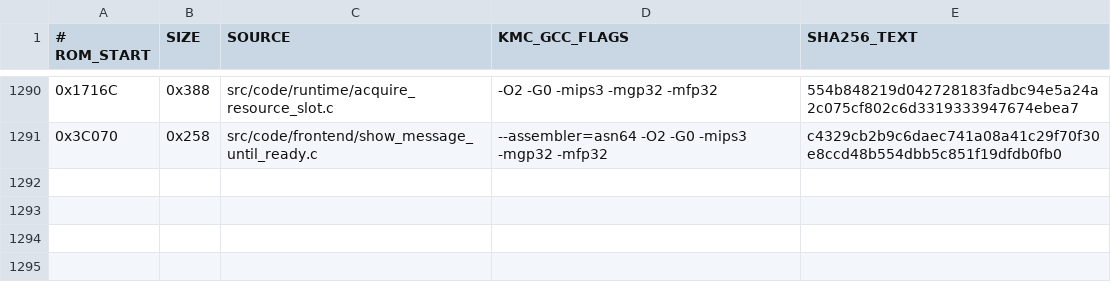
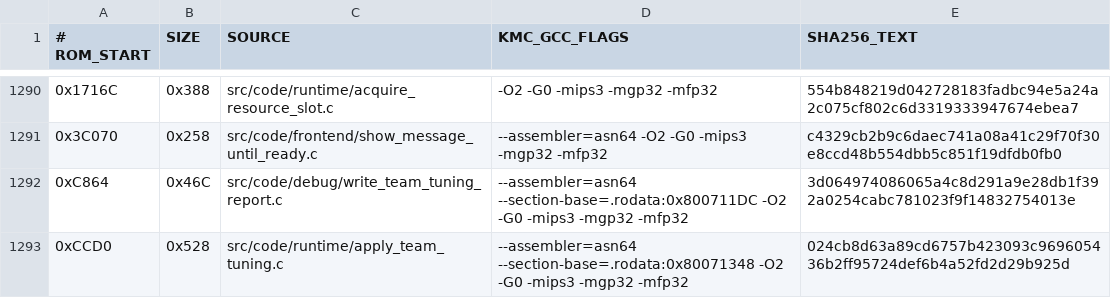
Before and after one commit to TheGh0stShip/BattleTanx, a TSV file: config/us/matching_kmc_units.tsv, drawn as a sheet; only a part is shown, gaps mark what is left out.

Commit message:
Recover team tuning report and runtime application

```diff
--- a/config/us/matching_kmc_units.tsv
+++ b/config/us/matching_kmc_units.tsv
@@ -1291 +1291,3 @@
 0x3C070	0x258	src/code/frontend/show_message_until_ready.c	--assembler=asn64 -O2 -G0 -mips3 -mgp32 -mfp32	c4329cb2b9c6daec741a08a41c29f70f30e8ccd48b554dbb5c851f19dfdb0fb0
+0xC864	0x46C	src/code/debug/write_team_tuning_report.c	--assembler=asn64 --section-base=.rodata:0x800711DC -O2 -G0 -mips3 -mgp32 -mfp32	3d064974086065a4c8d291a9e28db1f392a0254cabc781023f9f14832754013e
+0xCCD0	0x528	src/code/runtime/apply_team_tuning.c	--assembler=asn64 --section-base=.rodata:0x80071348 -O2 -G0 -mips3 -mgp32 -mfp32	024cb8d63a89cd6757b423093c969605436b2ff95724def6b4a52fd2d29b925d
```
Also changed, not shown: 6 other files.
